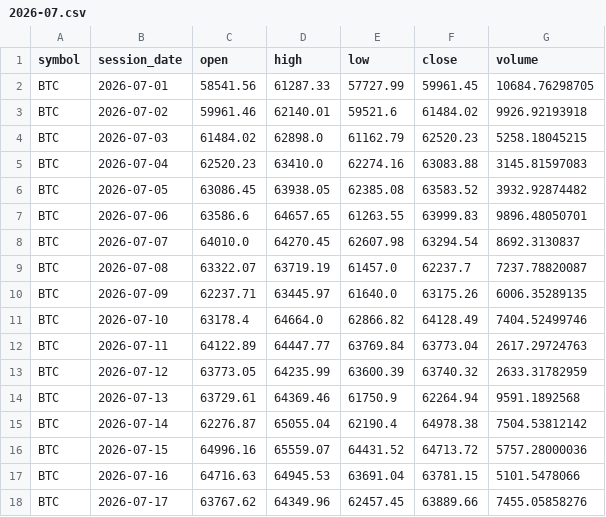
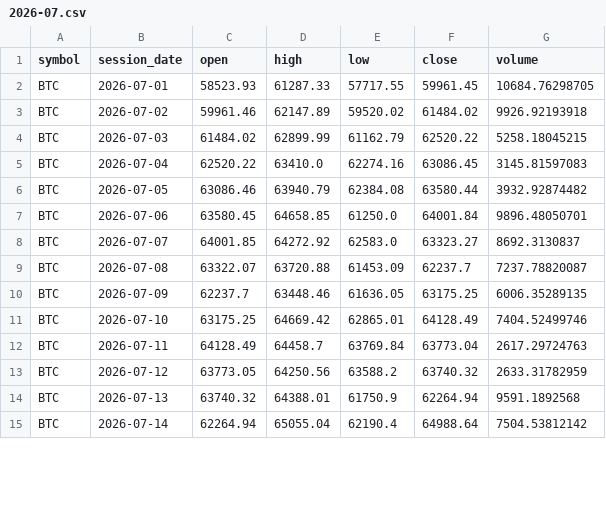
Before and after one commit to TheMrTBO/market-monitor, a CSV file: prices_daily/2026/2026-07.csv, drawn as a sheet; only a part is shown; the diff covers the shown part only.

```diff
--- a/prices_daily/2026/2026-07.csv
+++ b/prices_daily/2026/2026-07.csv
@@ -1,18 +1,15 @@
 symbol,session_date,open,high,low,close,volume
-BTC,2026-07-01,58541.56,61287.33,57727.99,59961.45,10684.76298705
-BTC,2026-07-02,59961.46,62140.01,59521.6,61484.02,9926.92193918
-BTC,2026-07-03,61484.02,62898.0,61162.79,62520.23,5258.18045215
-BTC,2026-07-04,62520.23,63410.0,62274.16,63083.88,3145.81597083
-BTC,2026-07-05,63086.45,63938.05,62385.08,63583.52,3932.92874482
-BTC,2026-07-06,63586.6,64657.65,61263.55,63999.83,9896.48050701
-BTC,2026-07-07,64010.0,64270.45,62607.98,63294.54,8692.3130837
-BTC,2026-07-08,63322.07,63719.19,61457.0,62237.7,7237.78820087
-BTC,2026-07-09,62237.71,63445.97,61640.0,63175.26,6006.35289135
-BTC,2026-07-10,63178.4,64664.0,62866.82,64128.49,7404.52499746
-BTC,2026-07-11,64122.89,64447.77,63769.84,63773.04,2617.29724763
-BTC,2026-07-12,63773.05,64235.99,63600.39,63740.32,2633.31782959
-BTC,2026-07-13,63729.61,64369.46,61750.9,62264.94,9591.1892568
-BTC,2026-07-14,62276.87,65055.04,62190.4,64978.38,7504.53812142
-BTC,2026-07-15,64996.16,65559.07,64431.52,64713.72,5757.28000036
-BTC,2026-07-16,64716.63,64945.53,63691.04,63781.15,5101.5478066
-BTC,2026-07-17,63767.62,64349.96,62457.45,63889.66,7455.05858276
+BTC,2026-07-01,58523.93,61287.33,57717.55,59961.45,10684.76298705
+BTC,2026-07-02,59961.46,62147.89,59520.02,61484.02,9926.92193918
+BTC,2026-07-03,61484.02,62899.99,61162.79,62520.22,5258.18045215
+BTC,2026-07-04,62520.22,63410.0,62274.16,63086.45,3145.81597083
+BTC,2026-07-05,63086.46,63940.79,62384.08,63580.44,3932.92874482
+BTC,2026-07-06,63580.45,64658.85,61250.0,64001.84,9896.48050701
+BTC,2026-07-07,64001.85,64272.92,62583.0,63323.27,8692.3130837
+BTC,2026-07-08,63322.07,63720.88,61453.09,62237.7,7237.78820087
+BTC,2026-07-09,62237.7,63448.46,61636.05,63175.25,6006.35289135
+BTC,2026-07-10,63175.25,64669.42,62865.01,64128.49,7404.52499746
+BTC,2026-07-11,64128.49,64458.7,63769.84,63773.04,2617.29724763
+BTC,2026-07-12,63773.05,64250.56,63588.2,63740.32,2633.31782959
+BTC,2026-07-13,63740.32,64388.01,61750.9,62264.94,9591.1892568
+BTC,2026-07-14,62264.94,65055.04,62190.4,64988.64,7504.53812142
```
Also changed, not shown: 3 added rows and 18 edited cells elsewhere in this file, postmarket_scan/2026/2026-11-25.csv, prices_daily/2026/2026-08.csv, 6 other files.
